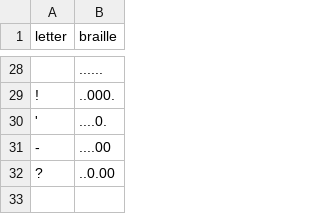
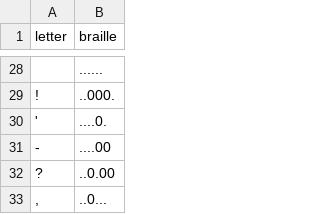
Before and after one commit to hashmaster3k/night_writer, a CSV file: data/braille_dictionary.csv, drawn as a sheet; only a part is shown, gaps mark what is left out; the diff names each change by its address in the sheet, - before the commit and + after, or states it on an @@ line.

Commit message:
Final dictionary

```diff
--- a/data/braille_dictionary.csv
+++ b/data/braille_dictionary.csv
+row 33: , | ..0...
```
